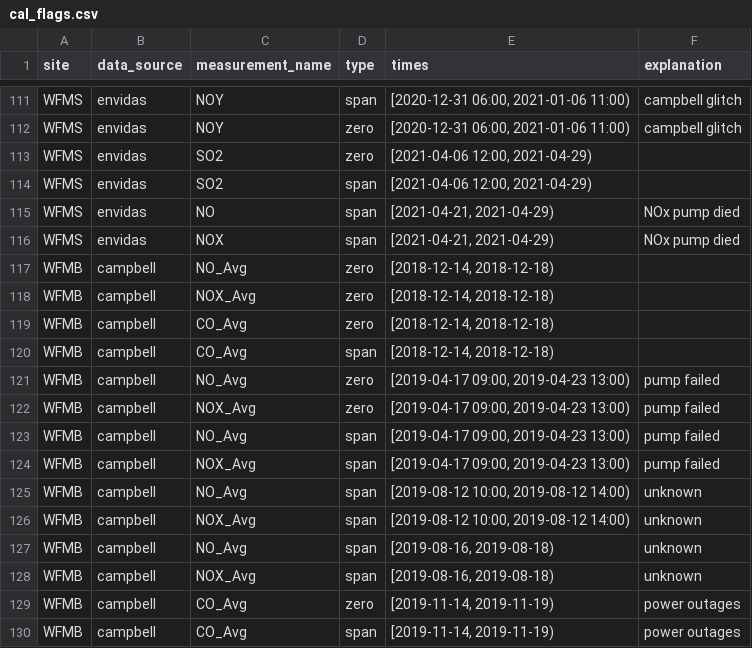
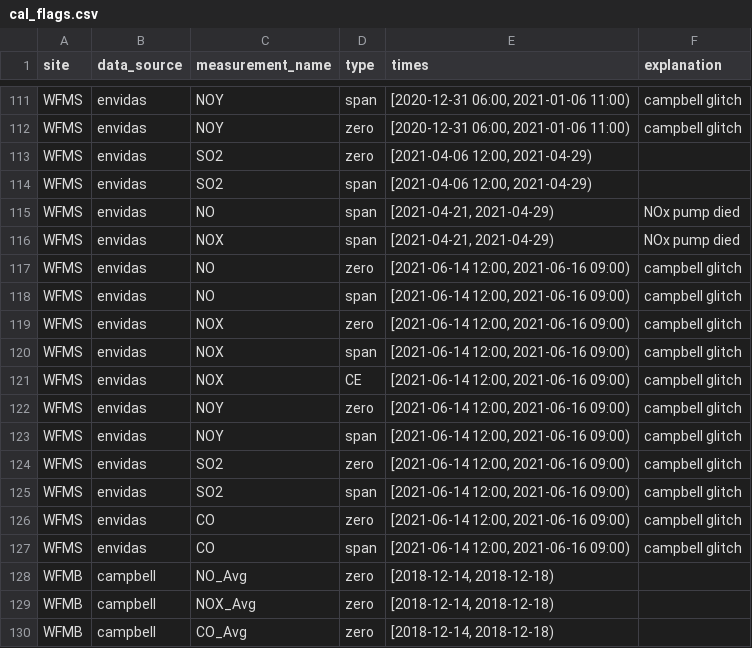
Before and after one commit to ASRCsoft/atmoschem.process, a CSV file: analysis/config/cal_flags.csv, drawn as a sheet; only a part is shown, gaps mark what is left out; the shorter side is filled out with more unchanged rows.

Commit message:
Add more 2021 2nd quarter WFMS flags

```diff
--- a/analysis/config/cal_flags.csv
+++ b/analysis/config/cal_flags.csv
@@ -116,2 +116,13 @@ WFMS,envidas,NO,span,"[2021-04-21, 2021-04-29)",NOx pump died
 WFMS,envidas,NOX,span,"[2021-04-21, 2021-04-29)",NOx pump died
+WFMS,envidas,NO,zero,"[2021-06-14 12:00, 2021-06-16 09:00)",campbell glitch
+WFMS,envidas,NO,span,"[2021-06-14 12:00, 2021-06-16 09:00)",campbell glitch
+WFMS,envidas,NOX,zero,"[2021-06-14 12:00, 2021-06-16 09:00)",campbell glitch
+WFMS,envidas,NOX,span,"[2021-06-14 12:00, 2021-06-16 09:00)",campbell glitch
+WFMS,envidas,NOX,CE,"[2021-06-14 12:00, 2021-06-16 09:00)",campbell glitch
+WFMS,envidas,NOY,zero,"[2021-06-14 12:00, 2021-06-16 09:00)",campbell glitch
+WFMS,envidas,NOY,span,"[2021-06-14 12:00, 2021-06-16 09:00)",campbell glitch
+WFMS,envidas,SO2,zero,"[2021-06-14 12:00, 2021-06-16 09:00)",campbell glitch
+WFMS,envidas,SO2,span,"[2021-06-14 12:00, 2021-06-16 09:00)",campbell glitch
+WFMS,envidas,CO,zero,"[2021-06-14 12:00, 2021-06-16 09:00)",campbell glitch
+WFMS,envidas,CO,span,"[2021-06-14 12:00, 2021-06-16 09:00)",campbell glitch
 WFMB,campbell,NO_Avg,zero,"[2018-12-14, 2018-12-18)",
```
Also changed, not shown: analysis/config/manual_flags.csv.
